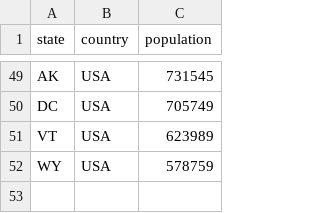
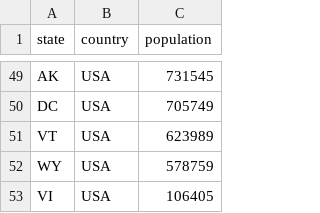
Before and after one commit to act-now-coalition/covid-data-model, a CSV file: data/populations.csv, drawn as a sheet; only a part is shown, gaps mark what is left out; the diff names each change by its address in the sheet, - before the commit and + after, or states it on an @@ line.

Commit message:
Add data for the Virgin Islands

```diff
--- a/data/populations.csv
+++ b/data/populations.csv
+row 53: VI | USA | 106405
```
Also changed, not shown: data/beds.csv.
